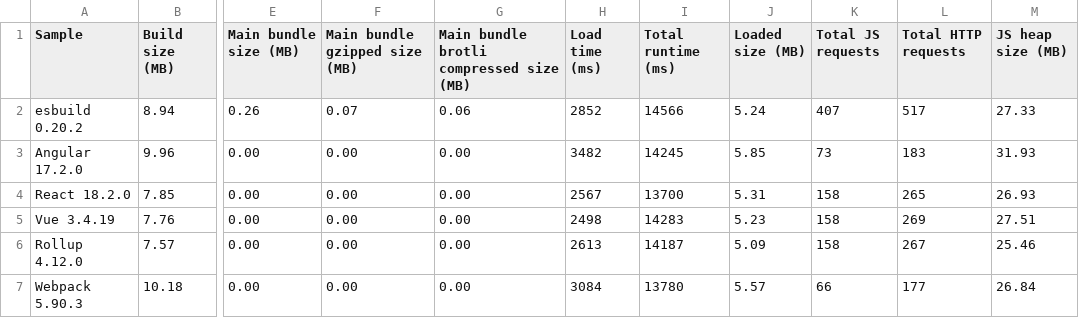
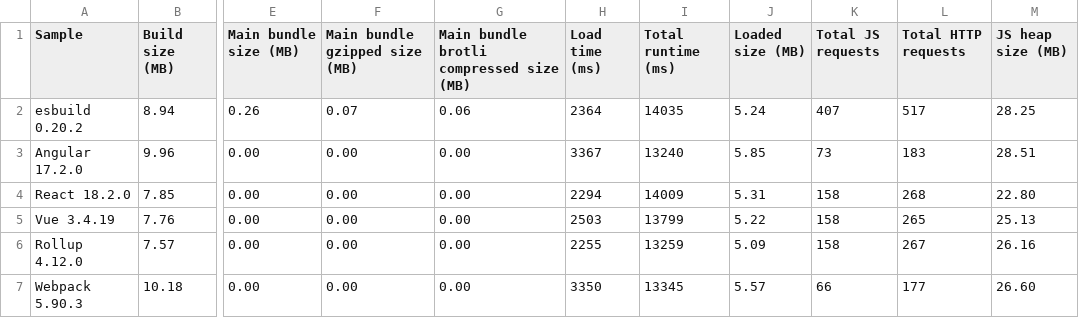
Before and after one commit to Esri/jsapi-resources, a CSV file: esm-samples/.metrics/4.29.0.csv, drawn as a sheet; only a part is shown, gaps mark what is left out; the diff names each change by its address in the sheet, - before the commit and + after, or states it on an @@ line.

```diff
--- a/esm-samples/.metrics/4.29.0.csv
+++ b/esm-samples/.metrics/4.29.0.csv
-H2 (Load time (ms)): 2852
+H2 (Load time (ms)): 2364
-I2 (Total runtime (ms)): 14566
+I2 (Total runtime (ms)): 14035
-M2 (JS heap size (MB)): 27.33
+M2 (JS heap size (MB)): 28.25
-H3 (Load time (ms)): 3482
+H3 (Load time (ms)): 3367
-I3 (Total runtime (ms)): 14245
+I3 (Total runtime (ms)): 13240
-M3 (JS heap size (MB)): 31.93
+M3 (JS heap size (MB)): 28.51
-H4 (Load time (ms)): 2567
+H4 (Load time (ms)): 2294
-I4 (Total runtime (ms)): 13700
+I4 (Total runtime (ms)): 14009
-L4 (Total HTTP requests): 265
+L4 (Total HTTP requests): 268
-M4 (JS heap size (MB)): 26.93
+M4 (JS heap size (MB)): 22.80
-H5 (Load time (ms)): 2498
+H5 (Load time (ms)): 2503
-I5 (Total runtime (ms)): 14283
+I5 (Total runtime (ms)): 13799
-J5 (Loaded size (MB)): 5.23
+J5 (Loaded size (MB)): 5.22
-L5 (Total HTTP requests): 269
+L5 (Total HTTP requests): 265
-M5 (JS heap size (MB)): 27.51
+M5 (JS heap size (MB)): 25.13
-H6 (Load time (ms)): 2613
+H6 (Load time (ms)): 2255
-I6 (Total runtime (ms)): 14187
+I6 (Total runtime (ms)): 13259
-M6 (JS heap size (MB)): 25.46
+M6 (JS heap size (MB)): 26.16
-H7 (Load time (ms)): 3084
+H7 (Load time (ms)): 3350
-I7 (Total runtime (ms)): 13780
+I7 (Total runtime (ms)): 13345
-M7 (JS heap size (MB)): 26.84
+M7 (JS heap size (MB)): 26.60
```
